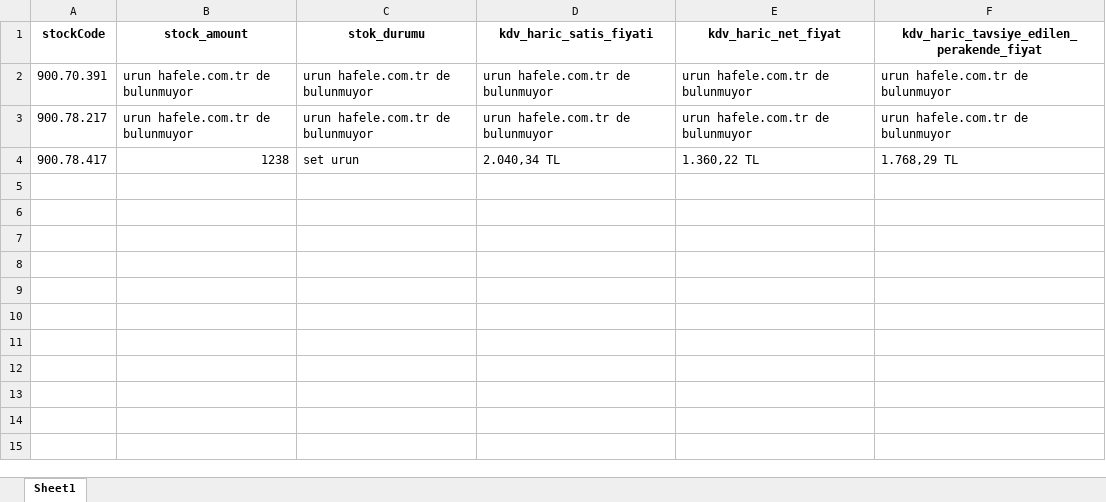
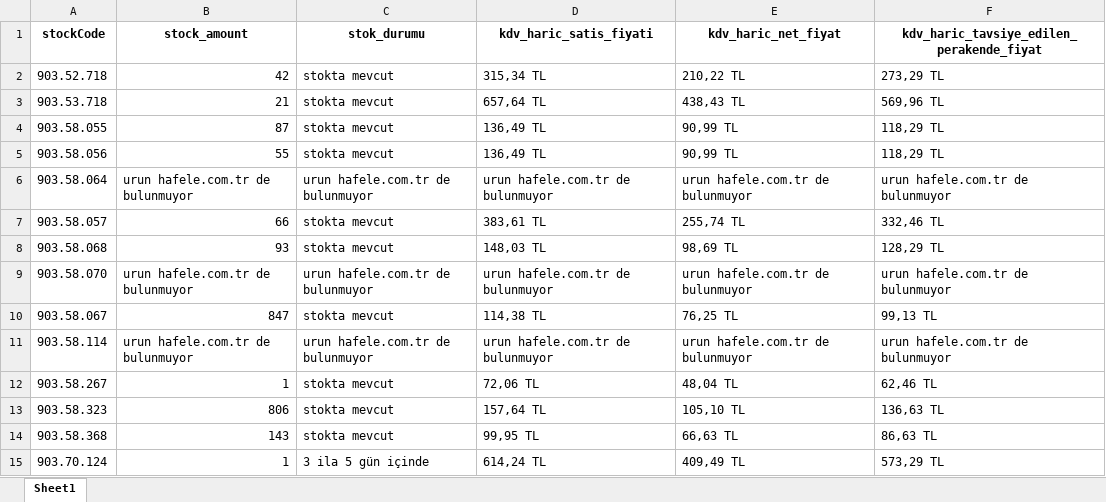
Before and after one commit to Erenco16/updatedWebScrapingProject, an Excel workbook: src/output/product_data_results.xlsx, sheet Sheet1, drawn as a sheet; values as stored, in another font and other column widths than the file's, no borders; removed rows and columns are numbered as before the commit, all else as after; the diff names each change by its address in the sheet, - before the commit and + after, or states it on an @@ line.

```diff
--- a/src/output/product_data_results.xlsx (sheet Sheet1)
+++ b/src/output/product_data_results.xlsx (sheet Sheet1)
+row 2: 903.52.718 | 42 | stokta mevcut | 315,34 TL | 210,22 TL | 273,29 TL
+row 3: 903.53.718 | 21 | stokta mevcut | 657,64 TL | 438,43 TL | 569,96 TL
+row 4: 903.58.055 | 87 | stokta mevcut | 136,49 TL | 90,99 TL | 118,29 TL
+row 5: 903.58.056 | 55 | stokta mevcut | 136,49 TL | 90,99 TL | 118,29 TL
+row 6: 903.58.064 | urun hafele.com.tr de bulunmuyor | urun hafele.com.tr de bulunmuyor | urun hafele.com.tr de bulunmuyor | urun hafele.com.tr de bulunmuyor | urun hafele.com.tr de bulunmuyor
+row 7: 903.58.057 | 66 | stokta mevcut | 383,61 TL | 255,74 TL | 332,46 TL
+row 8: 903.58.068 | 93 | stokta mevcut | 148,03 TL | 98,69 TL | 128,29 TL
-A9 (stockCode): 900.70.391
+A9 (stockCode): 903.58.070
+row 10: 903.58.067 | 847 | stokta mevcut | 114,38 TL | 76,25 TL | 99,13 TL
-A11 (stockCode): 900.78.217
+A11 (stockCode): 903.58.114
-row 4: 900.78.417 | 1238 | set urun | 2.040,34 TL | 1.360,22 TL | 1.768,29 TL
+row 12: 903.58.267 | 1 | stokta mevcut | 72,06 TL | 48,04 TL | 62,46 TL
+row 13: 903.58.323 | 806 | stokta mevcut | 157,64 TL | 105,10 TL | 136,63 TL
+row 14: 903.58.368 | 143 | stokta mevcut | 99,95 TL | 66,63 TL | 86,63 TL
+row 15: 903.70.124 | 1 | 3 ila 5 gün içinde | 614,24 TL | 409,49 TL | 573,29 TL
```
Also changed, not shown: 4 other files.
